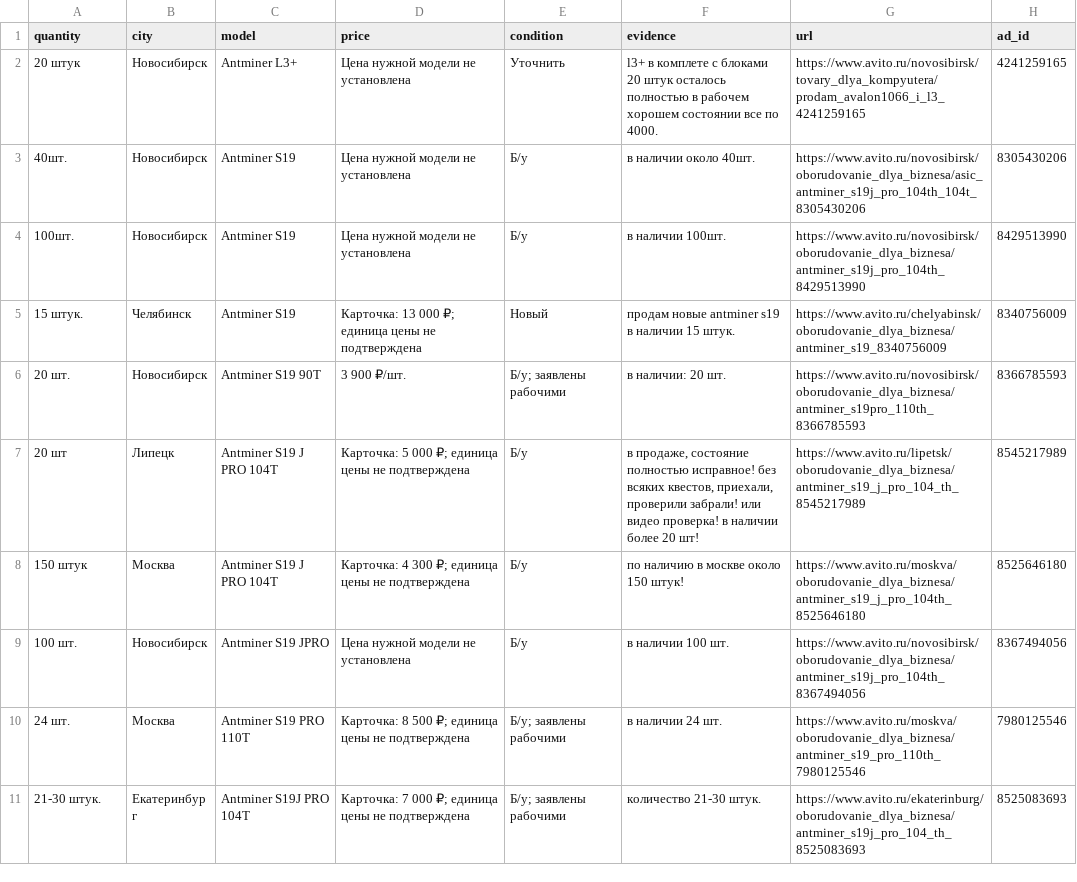
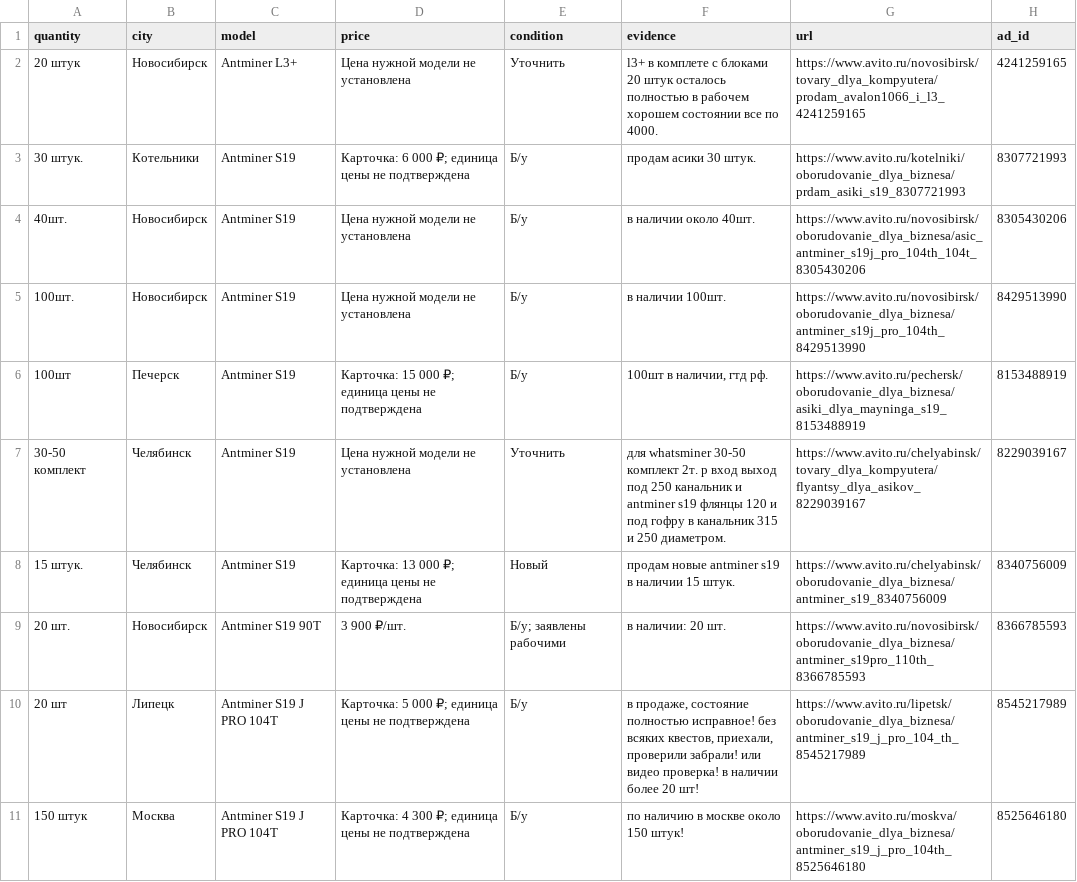
Before and after one commit to TraderAI-Respect/reefapi-search-test, a CSV file: results/matches/ads.csv, drawn as a sheet; only a part is shown; the shorter side is filled out with more unchanged rows; the diff names each change by its address in the sheet, - before the commit and + after, or states it on an @@ line.

```diff
--- a/results/matches/ads.csv
+++ b/results/matches/ads.csv
+row 3: 30 штук. | Котельники | Antminer S19 | Карточка: 6 000 ₽; единица цены не подтверждена | Б/у | продам асики 30 штук. | https://www.avito.ru/kotelniki/oborudovanie_dlya_biznesa/prdam_asiki_s19_8307721993 | 8307721993
+row 6: 100шт | Печерск | Antminer S19 | Карточка: 15 000 ₽; единица цены не подтверждена | Б/у | 100шт в наличии, гтд рф. | https://www.avito.ru/pechersk/oborudovanie_dlya_biznesa/asiki_dlya_mayninga_s19_8153488919 | 8153488919
+row 7: 30-50 комплект | Челябинск | Antminer S19 | Цена нужной модели не установлена | Уточнить | для whatsminer 30-50 комплект 2т. р вход выход под 250 канальник и antminer s19 флянцы 120 и под гофру в канальник 315 и 250 диаметром. | https://www.avito.ru/chelyabinsk/tovary_dlya_kompyutera/flyantsy_dlya_asikov_8229039167 | 8229039167
```
Also changed, not shown: 41 other files.
